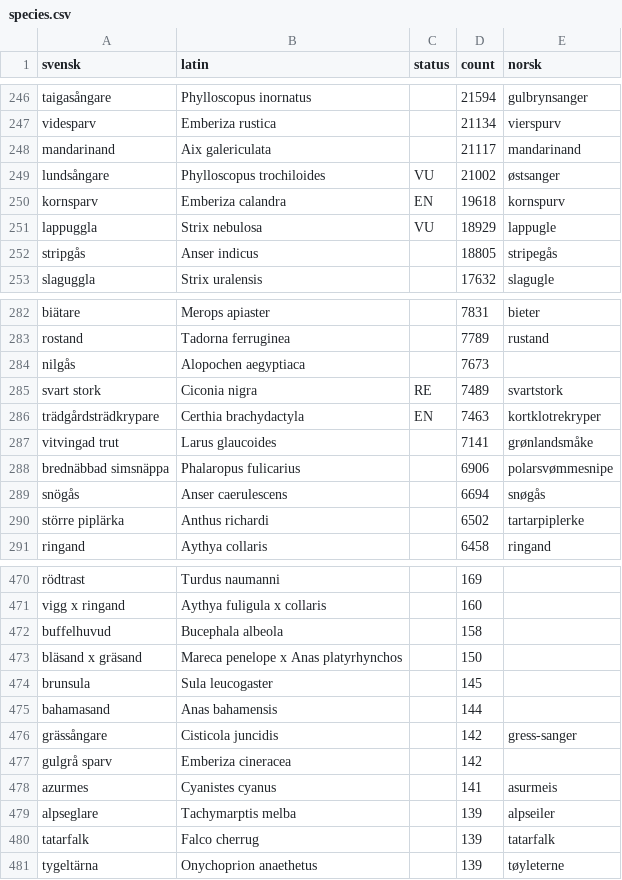
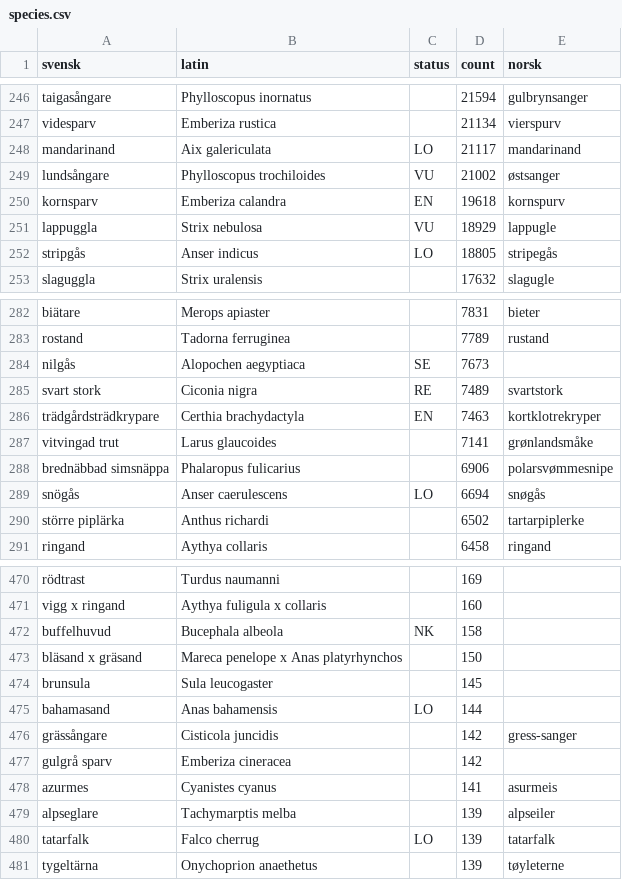
Before and after one commit to mortenfyhn/feltbok, a CSV file: app/src/sweden/assets/species.csv, drawn as a sheet; only a part is shown, gaps mark what is left out; the diff covers the shown part only.

Commit message:
Add Swedish alien-species risk grade to the checklist (black list)
The GEIAA risk grade (SE/HI/PH/LO/NK) for alien species isn't in any GBIF dataset
(only NOT_APPLICABLE), so bundle artfakta.se's risk classification (Riskklassning
2024, filtered to birds) as se_alien_risk_2024.xlsx and read it in build_species_se.py.
36 alien birds get a grade (kanadagås SE, fasan HI, mandarinand LO, …); StatusBadge
already colours these (same GEIAA scheme as Norway). status is now the red-list code
if native+threatened, else the alien grade. Adds openpyxl to scripts/requirements.txt.

```diff
--- a/app/src/sweden/assets/species.csv
+++ b/app/src/sweden/assets/species.csv
@@ -247,3 +247,3 @@ taigasångare,Phylloscopus inornatus,,21594,gulbrynsanger
 videsparv,Emberiza rustica,,21134,vierspurv
-mandarinand,Aix galericulata,,21117,mandarinand
+mandarinand,Aix galericulata,LO,21117,mandarinand
 lundsångare,Phylloscopus trochiloides,VU,21002,østsanger
@@ -251,3 +251,3 @@ kornsparv,Emberiza calandra,EN,19618,kornspurv
 lappuggla,Strix nebulosa,VU,18929,lappugle
-stripgås,Anser indicus,,18805,stripegås
+stripgås,Anser indicus,LO,18805,stripegås
 slaguggla,Strix uralensis,,17632,slagugle
@@ -283,3 +283,3 @@ biätare,Merops apiaster,,7831,bieter
 rostand,Tadorna ferruginea,,7789,rustand
-nilgås,Alopochen aegyptiaca,,7673,
+nilgås,Alopochen aegyptiaca,SE,7673,
 svart stork,Ciconia nigra,RE,7489,svartstork
@@ -288,3 +288,3 @@ vitvingad trut,Larus glaucoides,,7141,grønlandsmåke
 brednäbbad simsnäppa,Phalaropus fulicarius,,6906,polarsvømmesnipe
-snögås,Anser caerulescens,,6694,snøgås
+snögås,Anser caerulescens,LO,6694,snøgås
 större piplärka,Anthus richardi,,6502,tartarpiplerke
@@ -471,6 +471,6 @@ rödtrast,Turdus naumanni,,169,
 vigg x ringand,Aythya fuligula x collaris,,160,
-buffelhuvud,Bucephala albeola,,158,
+buffelhuvud,Bucephala albeola,NK,158,
 bläsand x gräsand,Mareca penelope x Anas platyrhynchos,,150,
 brunsula,Sula leucogaster,,145,
-bahamasand,Anas bahamensis,,144,
+bahamasand,Anas bahamensis,LO,144,
 grässångare,Cisticola juncidis,,142,gress-sanger
@@ -479,3 +479,3 @@ azurmes,Cyanistes cyanus,,141,asurmeis
 alpseglare,Tachymarptis melba,,139,alpseiler
-tatarfalk,Falco cherrug,,139,tatarfalk
+tatarfalk,Falco cherrug,LO,139,tatarfalk
 tygeltärna,Onychoprion anaethetus,,139,tøyleterne
```
Also changed, not shown: 29 edited cells elsewhere in this file, 3 other files.
